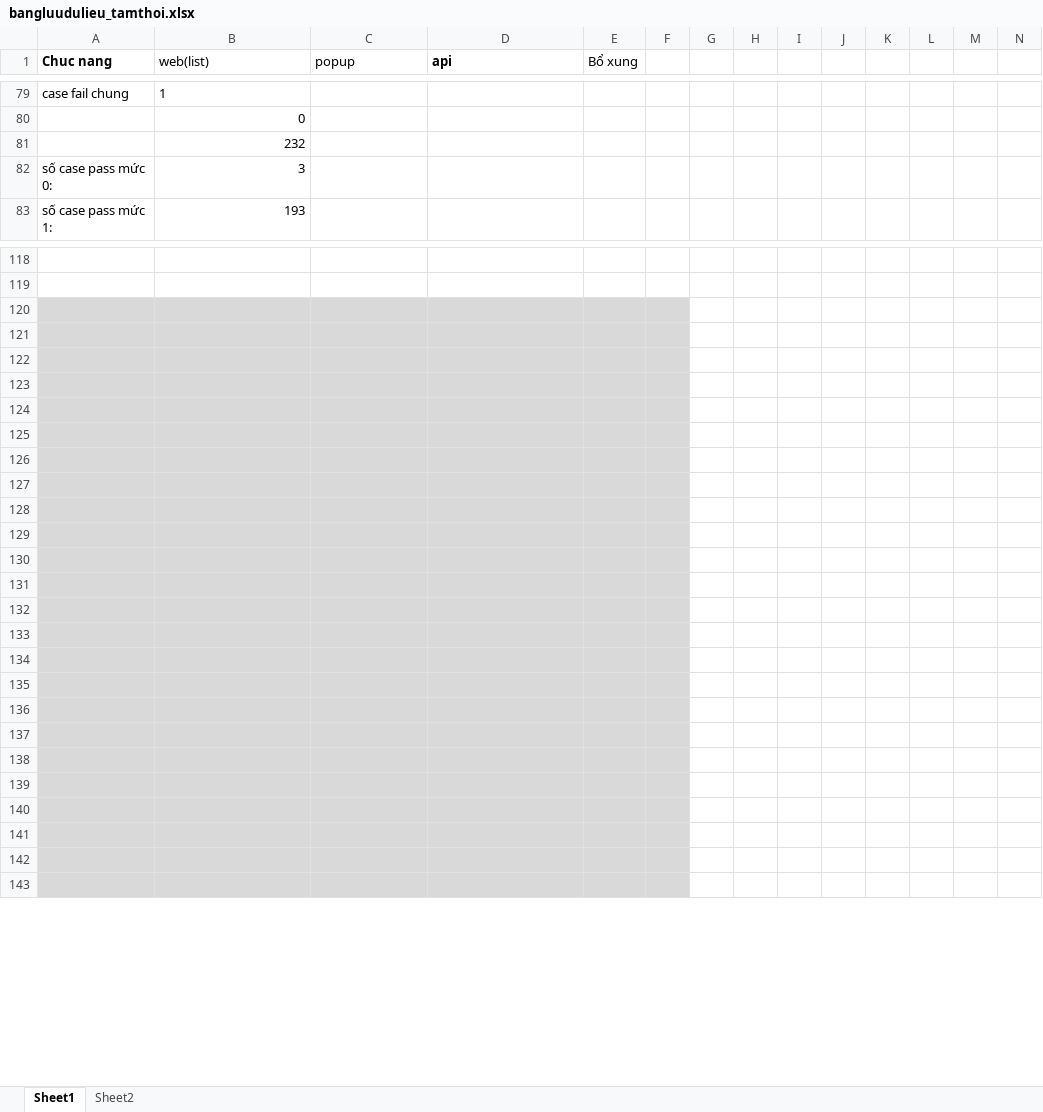
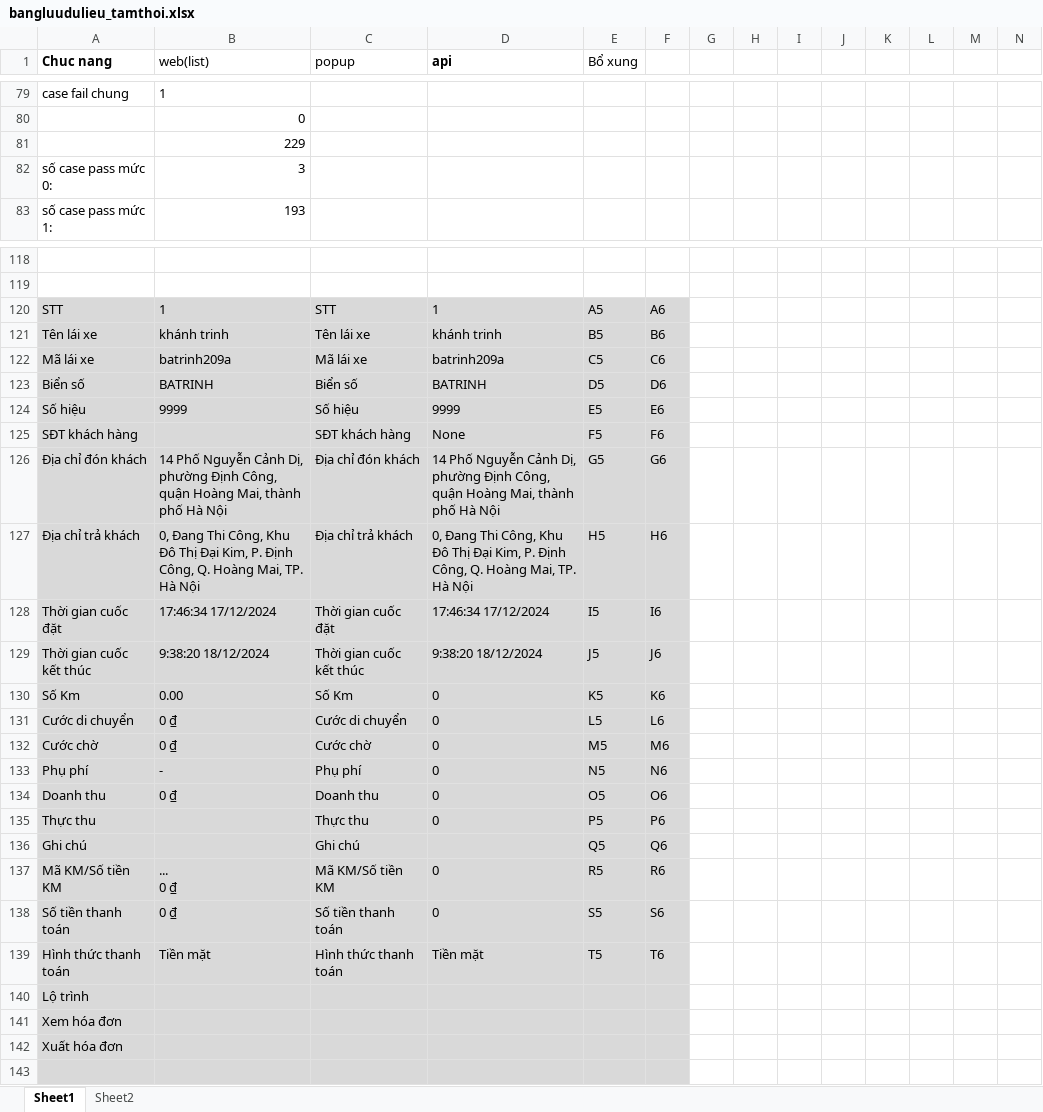
Before and after one commit to truongvck3313/staxi, an Excel workbook: bangluudulieu_tamthoi.xlsx, sheet Sheet1, drawn as a sheet; only a part is shown, gaps mark what is left out; values as stored, in another font and other column widths than the file's, no borders; rows hold the shown columns only; ↵ is a line break in a cell; the diff covers the shown part only; the diff names each change by its address in the sheet, - before the commit and + after, or states it on an @@ line.

```diff
--- a/bangluudulieu_tamthoi.xlsx (sheet Sheet1)
+++ b/bangluudulieu_tamthoi.xlsx (sheet Sheet1)
-B81 (web(list)): 232
+B81 (web(list)): 229
-row 120: (empty)
+row 120: STT | 1 | STT | 1 | A5 | A6
-row 121: (empty)
+row 121: Tên lái xe | khánh trinh | Tên lái xe | khánh trinh | B5 | B6
-row 122: (empty)
+row 122: Mã lái xe | batrinh209a | Mã lái xe | batrinh209a | C5 | C6
-row 123: (empty)
+row 123: Biển số | BATRINH | Biển số | BATRINH | D5 | D6
-row 124: (empty)
+row 124: Số hiệu | 9999 | Số hiệu | 9999 | E5 | E6
-row 125: (empty)
+row 125: SĐT khách hàng |  | SĐT khách hàng | None | F5 | F6
-row 126: (empty)
+row 126: Địa chỉ đón khách | 14 Phố Nguyễn Cảnh Dị, phường Định Công, quận Hoàng Mai, thành phố Hà Nội | Địa chỉ đón khách | 14 Phố Nguyễn Cảnh Dị, phường Định Công, quận Hoàng Mai, thành phố Hà Nội | G5 | G6
-row 127: (empty)
+row 127: Địa chỉ trả khách | 0, Đang Thi Công, Khu Đô Thị Đại Kim, P. Định Công, Q. Hoàng Mai, TP. Hà Nội | Địa chỉ trả khách | 0, Đang Thi Công, Khu Đô Thị Đại Kim, P. Định Công, Q. Hoàng Mai, TP. Hà Nội | H5 | H6
-row 128: (empty)
+row 128: Thời gian cuốc đặt | 17:46:34 17/12/2024 | Thời gian cuốc đặt | 17:46:34 17/12/2024 | I5 | I6
-row 129: (empty)
+row 129: Thời gian cuốc kết thúc | 9:38:20 18/12/2024 | Thời gian cuốc kết thúc | 9:38:20 18/12/2024 | J5 | J6
-row 130: (empty)
+row 130: Số Km | 0.00 | Số Km | 0 | K5 | K6
-row 131: (empty)
+row 131: Cước di chuyển | 0 ₫ | Cước di chuyển | 0 | L5 | L6
-row 132: (empty)
+row 132: Cước chờ | 0 ₫ | Cước chờ | 0 | M5 | M6
-row 133: (empty)
+row 133: Phụ phí | - | Phụ phí | 0 | N5 | N6
-row 134: (empty)
+row 134: Doanh thu | 0 ₫ | Doanh thu | 0 | O5 | O6
-row 135: (empty)
+row 135: Thực thu |  | Thực thu | 0 | P5 | P6
-row 136: (empty)
+row 136: Ghi chú |  | Ghi chú |  | Q5 | Q6
-row 137: (empty)
+row 137: Mã KM/Số tiền KM | ... ↵ 0 ₫ | Mã KM/Số tiền KM | 0 | R5 | R6
-row 138: (empty)
+row 138: Số tiền thanh toán | 0 ₫ | Số tiền thanh toán | 0 | S5 | S6
-row 139: (empty)
+row 139: Hình thức thanh toán | Tiền mặt | Hình thức thanh toán | Tiền mặt | T5 | T6
-A140 (Chuc nang): (empty)
+A140 (Chuc nang): Lộ trình
-A141 (Chuc nang): (empty)
+A141 (Chuc nang): Xem hóa đơn
-A142 (Chuc nang): (empty)
+A142 (Chuc nang): Xuất hóa đơn
```
Also changed, not shown: 52 edited cells elsewhere in this sheet, TAXI_ChecklistForAutoTestSTAXI.xlsx, 8 other files.
